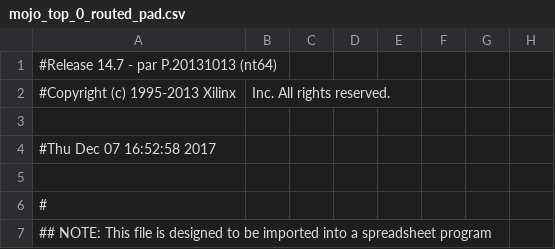
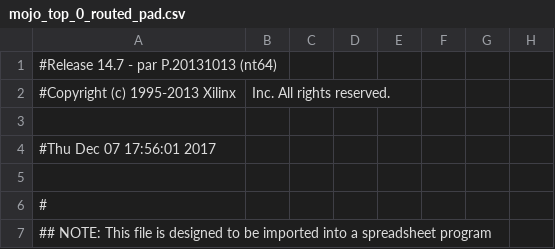
Before and after one commit to jilimm/5021DInt, a CSV file: work/planAhead/Integrate1/Integrate1.runs/impl_1/mojo_top_0_routed_pad.csv, drawn as a sheet; only a part is shown; the diff names each change by its address in the sheet, - before the commit and + after, or states it on an @@ line.

```diff
--- a/work/planAhead/Integrate1/Integrate1.runs/impl_1/mojo_top_0_routed_pad.csv
+++ b/work/planAhead/Integrate1/Integrate1.runs/impl_1/mojo_top_0_routed_pad.csv
-A4: #Thu Dec 07 16:52:58 2017
+A4: #Thu Dec 07 17:56:01 2017
```
Also changed, not shown: 47 other files.
